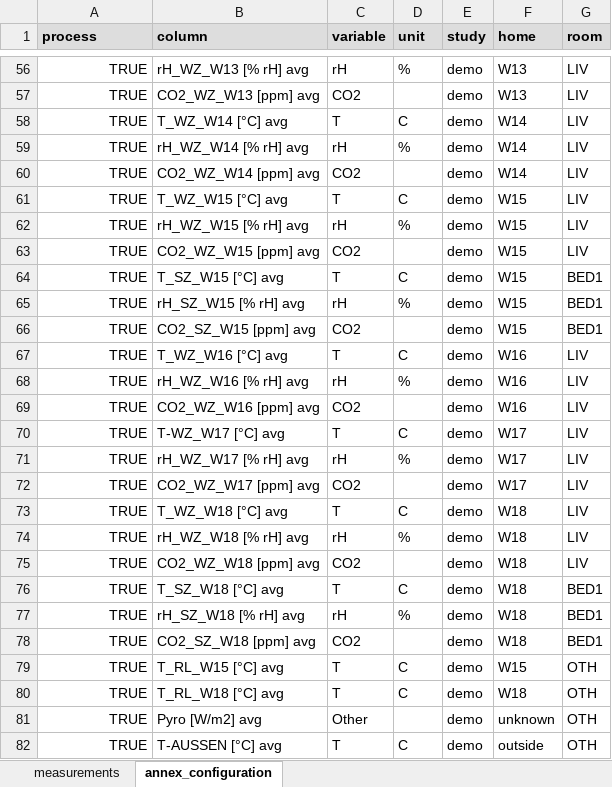
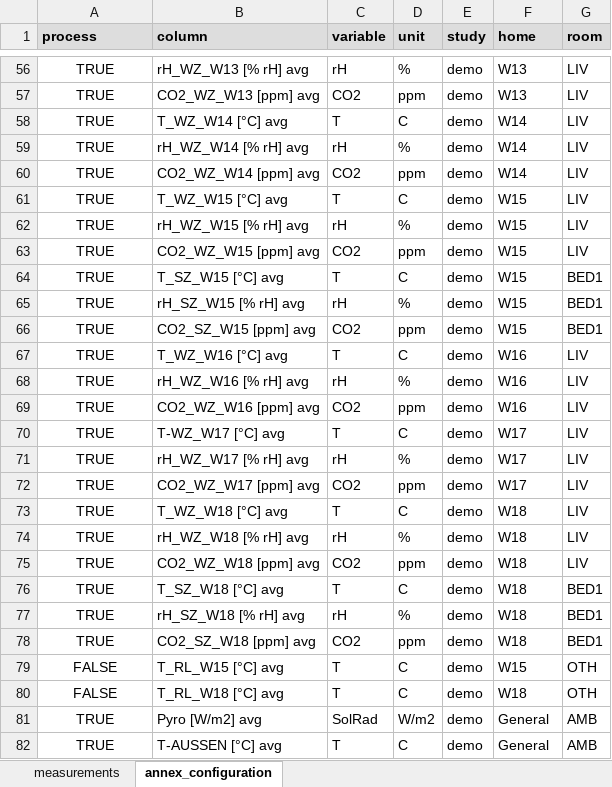
Before and after one commit to IEA-EBC-Annex86/annex, an Excel workbook: inst/demos/demo_UIBK.xlsx, sheet annex_configuration, drawn as a sheet; only a part is shown, gaps mark what is left out; values as stored, in another font and other column widths than the file's, no borders; conditional formats not drawn; the diff covers the shown part only; the diff names each change by its address in the sheet, - before the commit and + after, or states it on an @@ line.

Commit message:
added unit conversion and update template and demo config

```diff
--- a/inst/demos/demo_UIBK.xlsx (sheet annex_configuration)
+++ b/inst/demos/demo_UIBK.xlsx (sheet annex_configuration)
-A56:A82 alignment: right
+A56:A82 alignment: center
-D57 (unit): (empty)
+D57 (unit): ppm
-D60 (unit): (empty)
+D60 (unit): ppm
-D63 (unit): (empty)
+D63 (unit): ppm
-D66 (unit): (empty)
+D66 (unit): ppm
-D69 (unit): (empty)
+D69 (unit): ppm
-D72 (unit): (empty)
+D72 (unit): ppm
-D75 (unit): (empty)
+D75 (unit): ppm
-D78 (unit): (empty)
+D78 (unit): ppm
-A79:A80 (process): TRUE
+A79:A80 (process): FALSE
-C81 (variable): Other
+C81 (variable): SolRad
-D81 (unit): (empty)
+D81 (unit): W/m2
-F81 (home): unknown
+F81 (home): General
-G81:G82 (room): OTH
+G81:G82 (room): AMB
-F82 (home): outside
+F82 (home): General
```
Also changed, not shown: 67 edited cells and cell formats elsewhere in this sheet, inst/template/template.xlsx, 2 other files.
